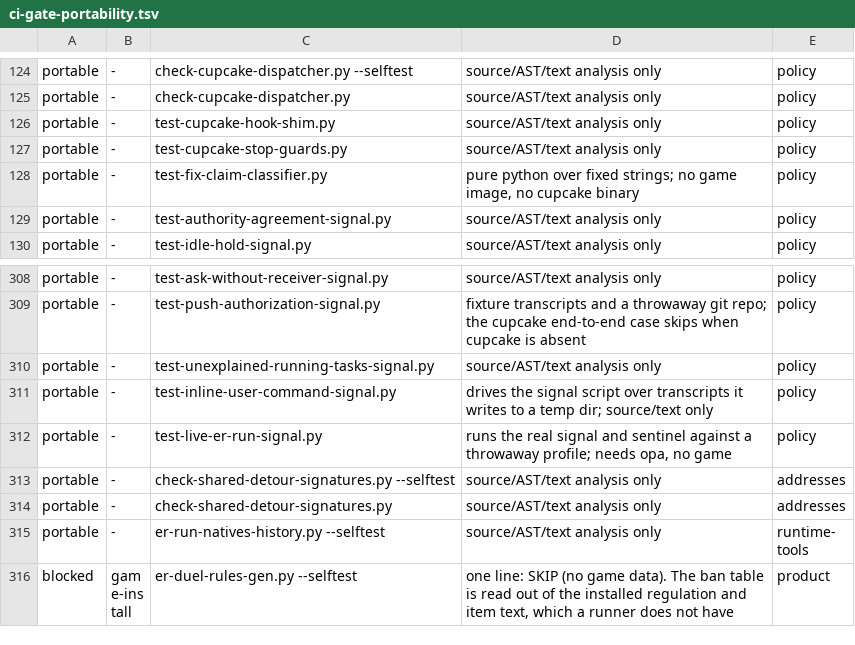
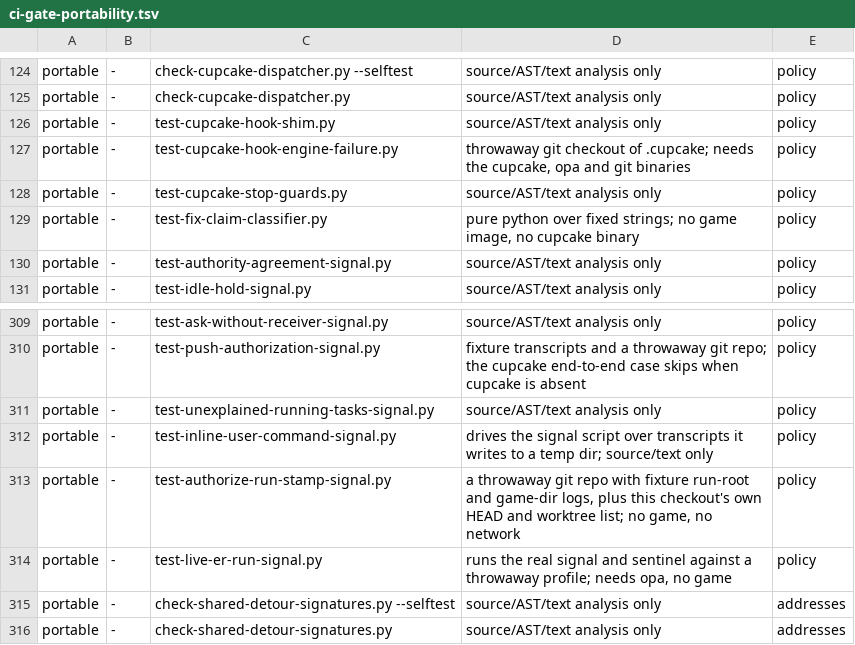
Before and after one commit to Banon-Labs/er-mods-rs, a TSV file: docs/ci-gate-portability.tsv, drawn as a sheet; only a part is shown, gaps mark what is left out; the shorter side is filled out with more unchanged rows.

```diff
--- a/docs/ci-gate-portability.tsv
+++ b/docs/ci-gate-portability.tsv
@@ -126,2 +126,3 @@ portable	-	check-cupcake-dispatcher.py	source/AST/text analysis only	policy
 portable	-	test-cupcake-hook-shim.py	source/AST/text analysis only	policy
+portable	-	test-cupcake-hook-engine-failure.py	throwaway git checkout of .cupcake; needs the cupcake, opa and git binaries	policy
 portable	-	test-cupcake-stop-guards.py	source/AST/text analysis only	policy
@@ -311,2 +312,3 @@ portable	-	test-unexplained-running-tasks-signal.py	source/AST/text analysis onl
 portable	-	test-inline-user-command-signal.py	drives the signal script over transcripts it writes to a temp dir; source/text only	policy
+portable	-	test-authorize-run-stamp-signal.py	a throwaway git repo with fixture run-root and game-dir logs, plus this checkout's own HEAD and worktree list; no game, no network	policy
 portable	-	test-live-er-run-signal.py	runs the real signal and sentinel against a throwaway profile; needs opa, no game	policy
```
Also changed, not shown: 20 other files.
